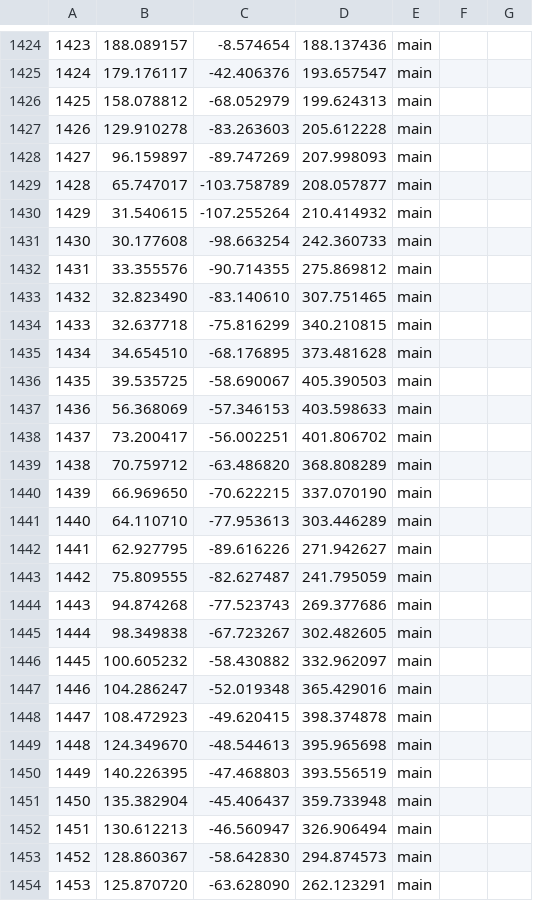
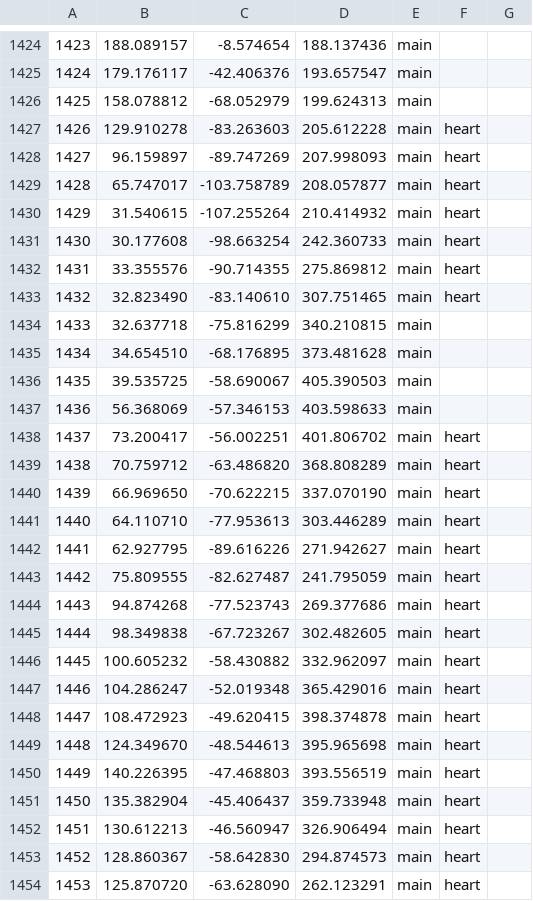
Before and after one commit to TheMariday/Aurora, a CSV file: scripts/LEDMapper/led_positions.csv, drawn as a sheet; only a part is shown, gaps mark what is left out; the diff covers the shown part only.

```diff
--- a/scripts/LEDMapper/led_positions.csv
+++ b/scripts/LEDMapper/led_positions.csv
@@ -1426,9 +1426,9 @@
 1425, 158.078812, -68.052979, 199.624313,main
-1426, 129.910278, -83.263603, 205.612228,main
-1427, 96.159897, -89.747269, 207.998093,main
-1428, 65.747017, -103.758789, 208.057877,main
-1429, 31.540615, -107.255264, 210.414932,main
-1430, 30.177608, -98.663254, 242.360733,main
-1431, 33.355576, -90.714355, 275.869812,main
-1432, 32.823490, -83.140610, 307.751465,main
+1426, 129.910278, -83.263603, 205.612228,main,heart
+1427, 96.159897, -89.747269, 207.998093,main,heart
+1428, 65.747017, -103.758789, 208.057877,main,heart
+1429, 31.540615, -107.255264, 210.414932,main,heart
+1430, 30.177608, -98.663254, 242.360733,main,heart
+1431, 33.355576, -90.714355, 275.869812,main,heart
+1432, 32.823490, -83.140610, 307.751465,main,heart
 1433, 32.637718, -75.816299, 340.210815,main
@@ -1437,18 +1437,18 @@
 1436, 56.368069, -57.346153, 403.598633,main
-1437, 73.200417, -56.002251, 401.806702,main
-1438, 70.759712, -63.486820, 368.808289,main
-1439, 66.969650, -70.622215, 337.070190,main
-1440, 64.110710, -77.953613, 303.446289,main
-1441, 62.927795, -89.616226, 271.942627,main
-1442, 75.809555, -82.627487, 241.795059,main
-1443, 94.874268, -77.523743, 269.377686,main
-1444, 98.349838, -67.723267, 302.482605,main
-1445, 100.605232, -58.430882, 332.962097,main
-1446, 104.286247, -52.019348, 365.429016,main
-1447, 108.472923, -49.620415, 398.374878,main
-1448, 124.349670, -48.544613, 395.965698,main
-1449, 140.226395, -47.468803, 393.556519,main
-1450, 135.382904, -45.406437, 359.733948,main
-1451, 130.612213, -46.560947, 326.906494,main
-1452, 128.860367, -58.642830, 294.874573,main
-1453, 125.870720, -63.628090, 262.123291,main
+1437, 73.200417, -56.002251, 401.806702,main,heart
+1438, 70.759712, -63.486820, 368.808289,main,heart
+1439, 66.969650, -70.622215, 337.070190,main,heart
+1440, 64.110710, -77.953613, 303.446289,main,heart
+1441, 62.927795, -89.616226, 271.942627,main,heart
+1442, 75.809555, -82.627487, 241.795059,main,heart
+1443, 94.874268, -77.523743, 269.377686,main,heart
+1444, 98.349838, -67.723267, 302.482605,main,heart
+1445, 100.605232, -58.430882, 332.962097,main,heart
+1446, 104.286247, -52.019348, 365.429016,main,heart
+1447, 108.472923, -49.620415, 398.374878,main,heart
+1448, 124.349670, -48.544613, 395.965698,main,heart
+1449, 140.226395, -47.468803, 393.556519,main,heart
+1450, 135.382904, -45.406437, 359.733948,main,heart
+1451, 130.612213, -46.560947, 326.906494,main,heart
+1452, 128.860367, -58.642830, 294.874573,main,heart
+1453, 125.870720, -63.628090, 262.123291,main,heart
```
Also changed, not shown: 52 edited cells elsewhere in this file, scripts/LEDMapper/led_positions_left_hand.csv, scripts/LEDMapper/led_positions_t_pose.csv, 29 other files.
